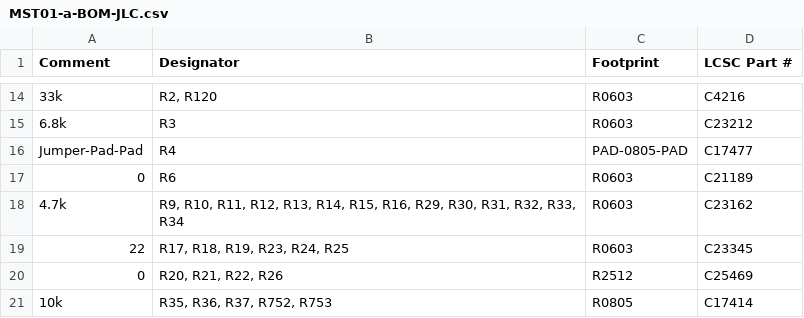
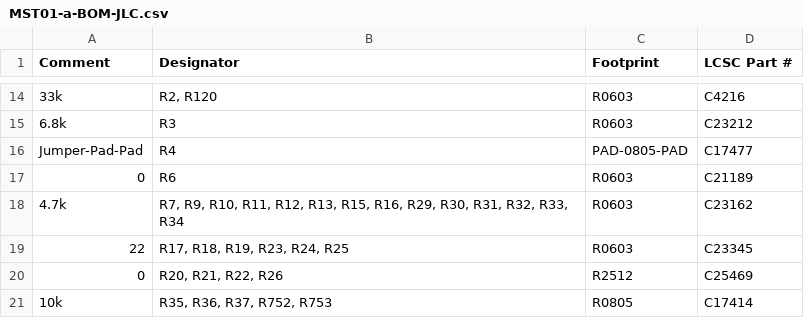
Before and after one commit to MauroSignoroni/hellen-example-non-cancellare, a CSV file: boards/MST01-a/board/MST01-a-BOM-JLC.csv, drawn as a sheet; only a part is shown, gaps mark what is left out.

```diff
--- a/boards/MST01-a/board/MST01-a-BOM-JLC.csv
+++ b/boards/MST01-a/board/MST01-a-BOM-JLC.csv
@@ -17,3 +17,3 @@ Comment,Designator,Footprint,LCSC Part #
 "0","R6","R0603","C21189"
-"4.7k","R9, R10, R11, R12, R13, R14, R15, R16, R29, R30, R31, R32, R33, R34","R0603","C23162"
+"4.7k","R7, R9, R10, R11, R12, R13, R15, R16, R29, R30, R31, R32, R33, R34","R0603","C23162"
 "22","R17, R18, R19, R23, R24, R25","R0603","C23345"
```
Also changed, not shown: boards/MST01-a/board/MST01-a-CPL.csv, boards/MST01-a/board/misc/MST01-a-BOM.csv, 36 other files.
